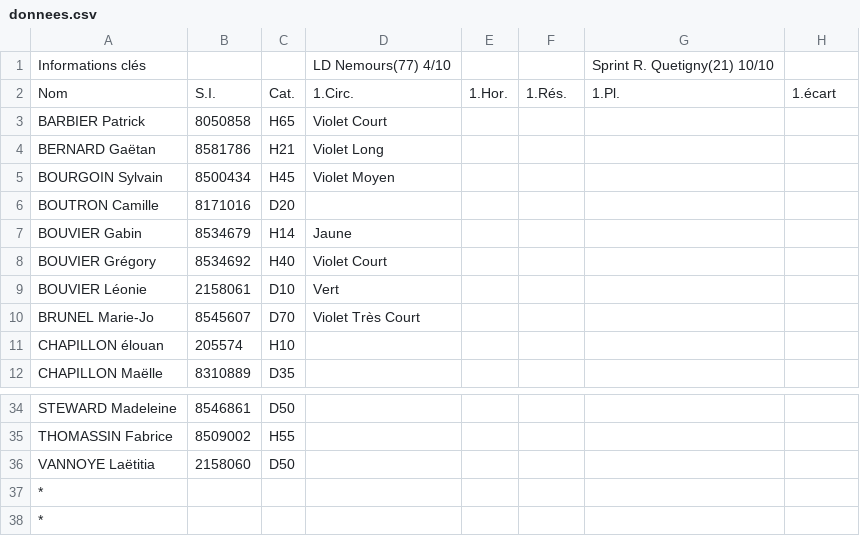
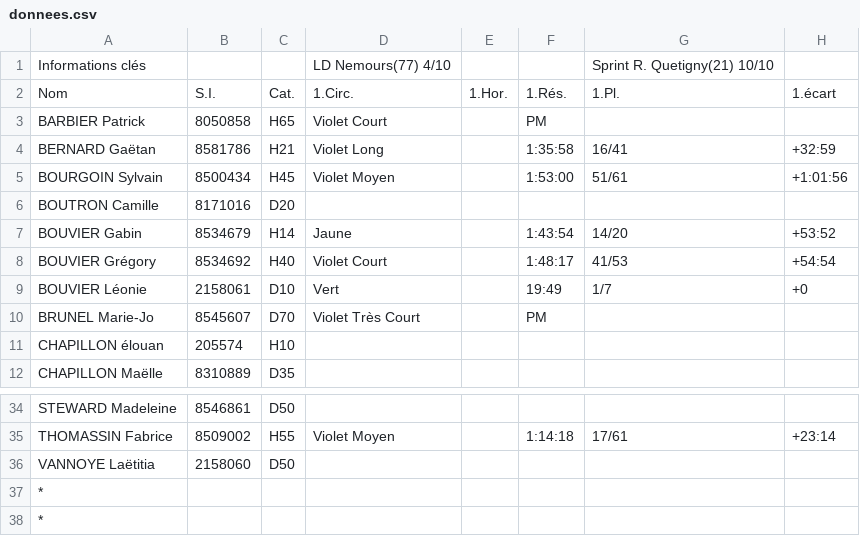
Before and after one commit to erikpier2/ycone_result_09, a CSV file: donnees.csv, drawn as a sheet; only a part is shown, gaps mark what is left out; the diff covers the shown part only; the diff names each change by its address in the sheet, - before the commit and + after, or states it on an @@ line.

```diff
--- a/donnees.csv
+++ b/donnees.csv
-F3: (empty)
+F3: PM
-F4: (empty)
+F4: 1:35:58
-G4: (empty)
+G4: 16/41
-H4: (empty)
+H4: +32:59
-F5: (empty)
+F5: 1:53:00
-G5: (empty)
+G5: 51/61
-H5: (empty)
+H5: +1:01:56
-F7: (empty)
+F7: 1:43:54
-G7: (empty)
+G7: 14/20
-H7: (empty)
+H7: +53:52
-F8: (empty)
+F8: 1:48:17
-G8: (empty)
+G8: 41/53
-H8: (empty)
+H8: +54:54
-F9: (empty)
+F9: 19:49
-G9: (empty)
+G9: 1/7
-H9: (empty)
+H9: +0
-F10: (empty)
+F10: PM
-D35: (empty)
+D35: Violet Moyen
-F35: (empty)
+F35: 1:14:18
-G35: (empty)
+G35: 17/61
-H35: (empty)
+H35: +23:14
```
Also changed, not shown: 29 edited cells elsewhere in this file, 2 other files.
